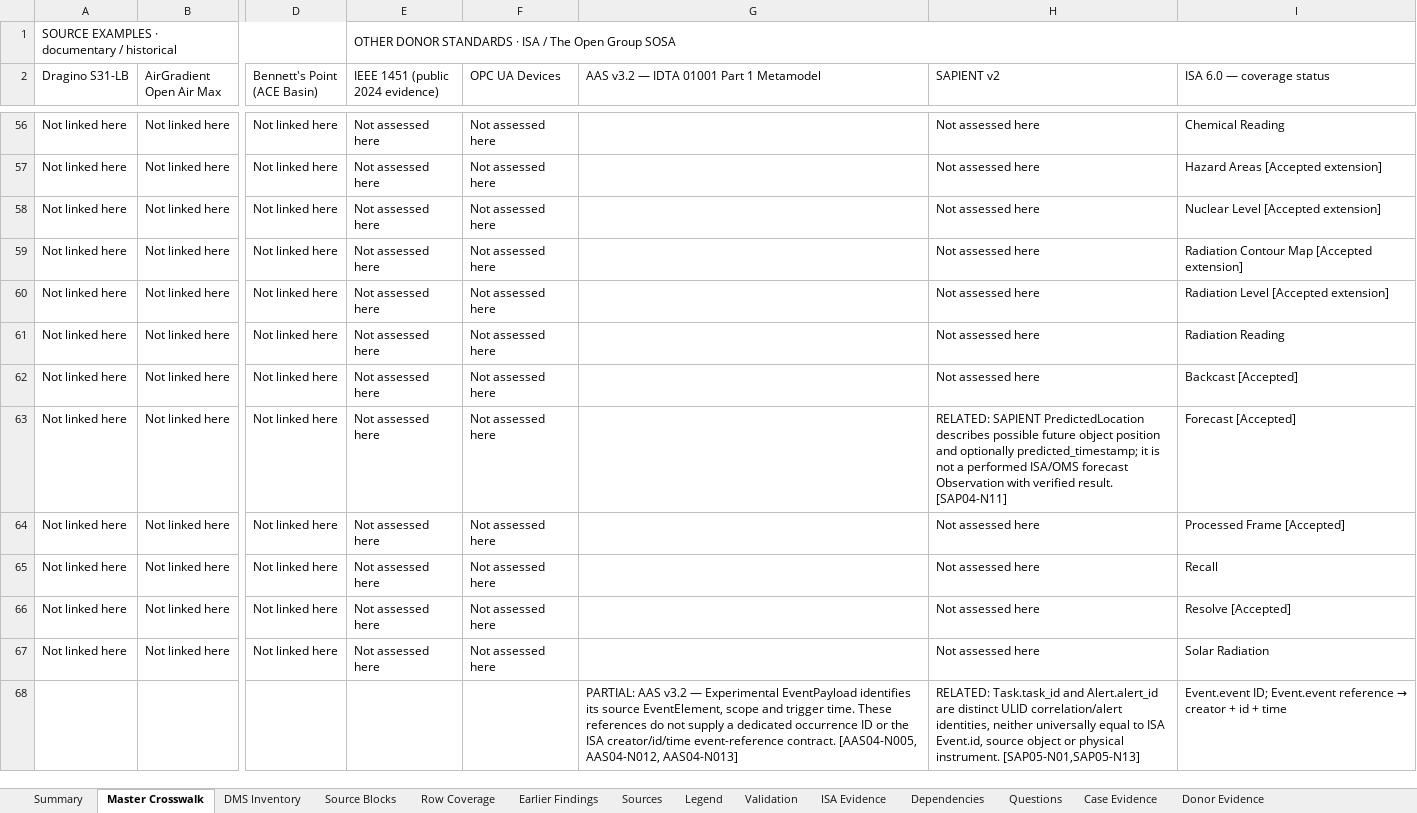
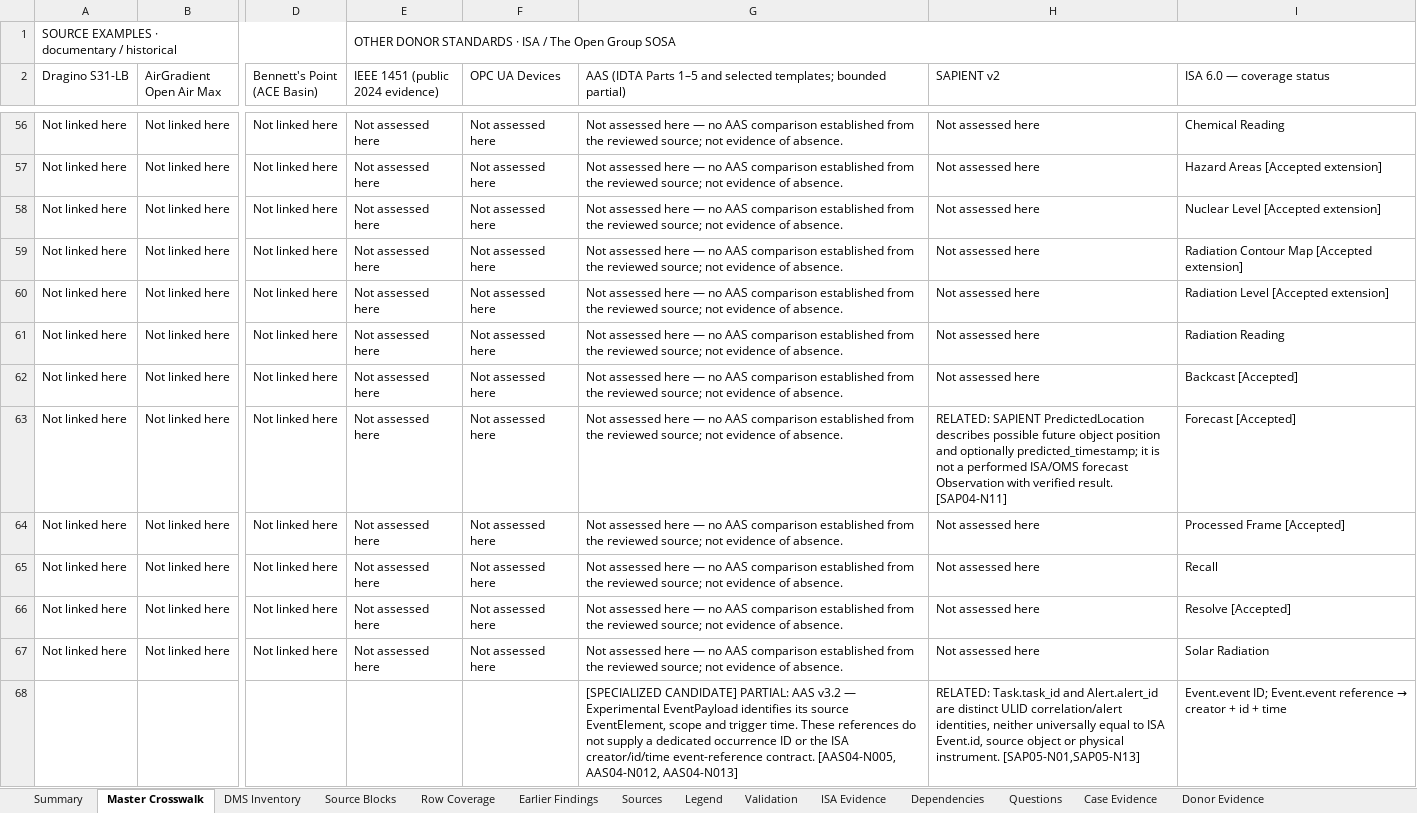
Before and after one commit to OS4CSAPI/glaux-client, an Excel workbook: Docs/Research/DIM_Profile_V2/Donor_DIM_Crosswalk/Master_Donor_Concept_to_DIM_Crosswalk.xlsx, sheet Master Crosswalk, drawn as a sheet; only a part is shown, gaps mark what is left out; values as stored, in another font and other column widths than the file's, no cell formats; the diff covers the shown part only; the diff names each change by its address in the sheet, - before the commit and + after, or states it on an @@ line.

```diff
--- a/Docs/Research/DIM_Profile_V2/Donor_DIM_Crosswalk/Master_Donor_Concept_to_DIM_Crosswalk.xlsx (sheet Master Crosswalk)
+++ b/Docs/Research/DIM_Profile_V2/Donor_DIM_Crosswalk/Master_Donor_Concept_to_DIM_Crosswalk.xlsx (sheet Master Crosswalk)
-G2: AAS v3.2 — IDTA 01001 Part 1 Metamodel
+G2: AAS (IDTA Parts 1–5 and selected templates; bounded partial)
-G56:G67: (empty)
+G56:G67: Not assessed here — no AAS comparison established from the reviewed source; not evidence of absence.
-G68: PARTIAL: AAS…
+G68: [SPECIALIZED CANDIDATE] PARTIAL: AAS…
```
Also changed, not shown: 324 edited cells elsewhere in this sheet, sheet Legend, sheet Validation, sheet Summary, sheet DIM Register, cell formats, 6 other files.
